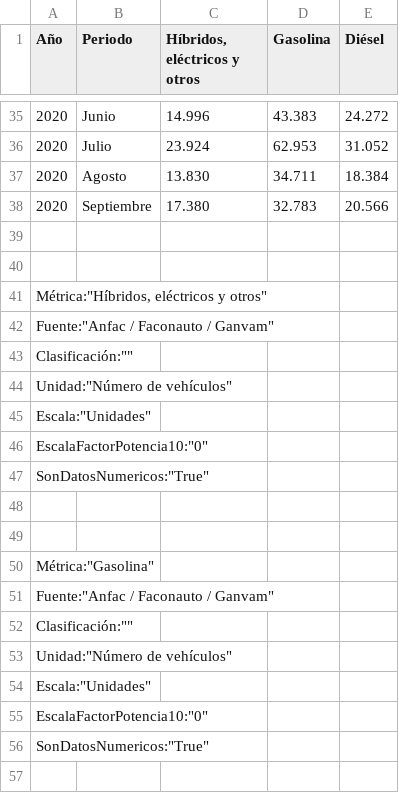
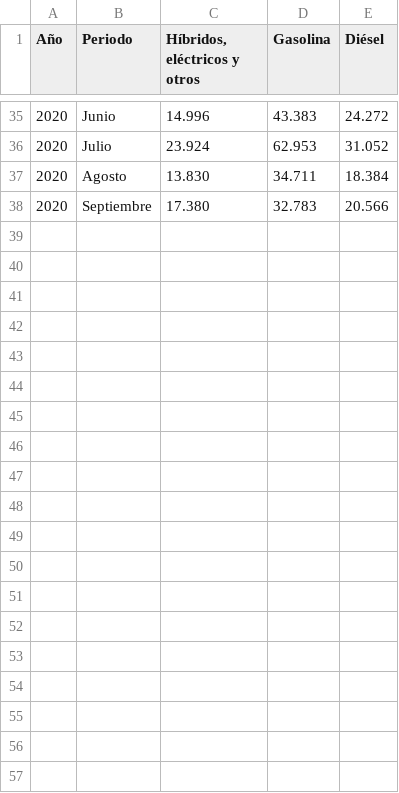
Before and after one commit to ApasoftTraining/cursoTableau, a CSV file: CochesMatriculados/vehiculos_matriculados_po.csv, drawn as a sheet; only a part is shown, gaps mark what is left out; the diff covers the shown part only.

```diff
--- a/CochesMatriculados/vehiculos_matriculados_po.csv
+++ b/CochesMatriculados/vehiculos_matriculados_po.csv
@@ -38,20 +38 @@
 "2020";"Septiembre";"17.380";"32.783";"20.566"
-;;;;
-;;;;
-"Métrica":"Híbridos, eléctricos y otros"
-"Fuente":"Anfac / Faconauto / Ganvam"
-"Clasificación":""
-"Unidad":"Número de vehículos"
-"Escala":"Unidades"
-"EscalaFactorPotencia10":"0"
-"SonDatosNumericos":"True"
-;;;;
-;;;;
-"Métrica":"Gasolina"
-"Fuente":"Anfac / Faconauto / Ganvam"
-"Clasificación":""
-"Unidad":"Número de vehículos"
-"Escala":"Unidades"
-"EscalaFactorPotencia10":"0"
-"SonDatosNumericos":"True"
-;;;;
```
Also changed, not shown: 13 removed rows elsewhere in this file.
